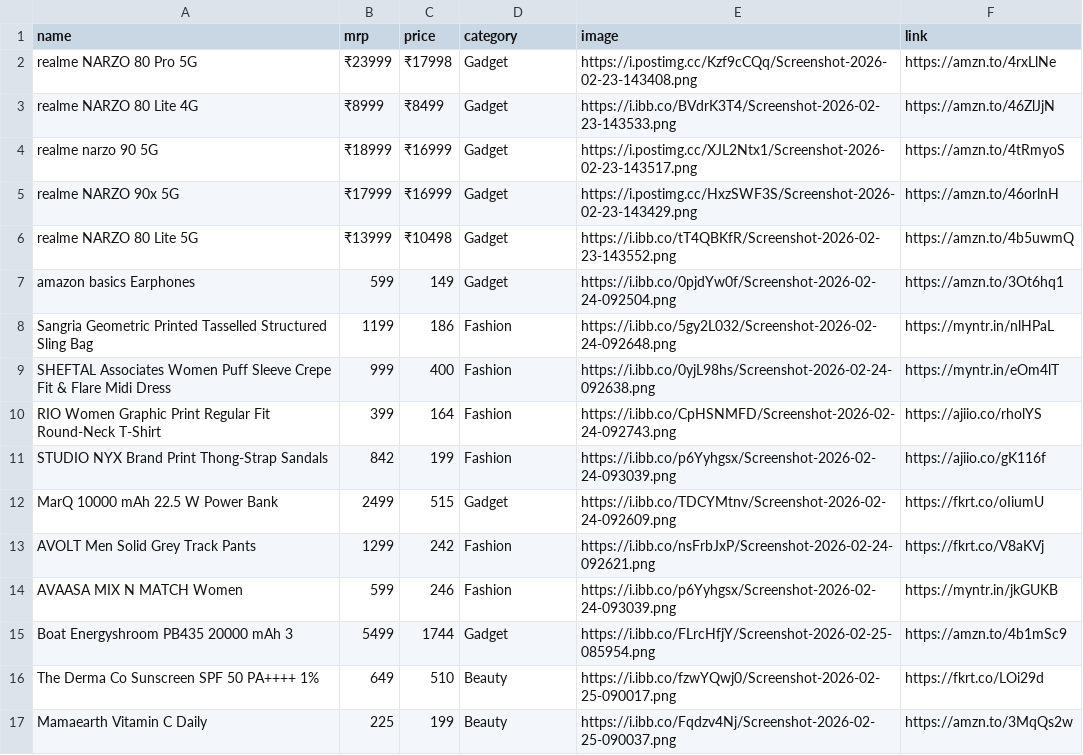
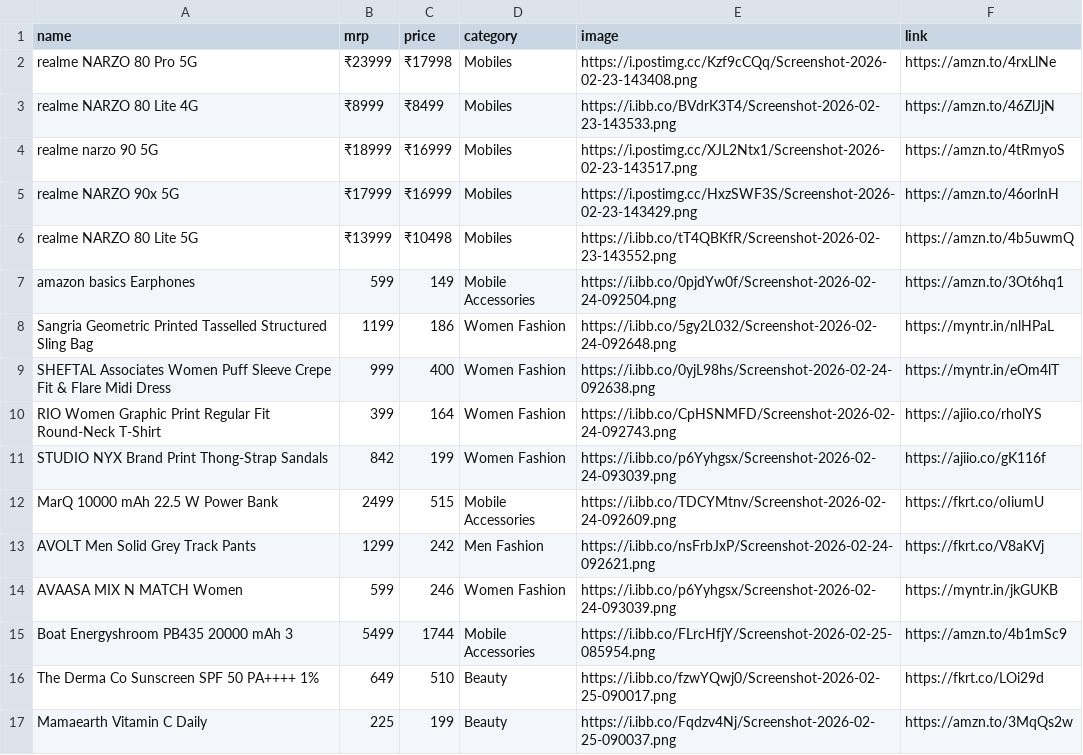
Before and after one commit to Aarif-khan-mohammad/AffliateStore, a CSV file: products.csv, drawn as a sheet; only a part is shown; the diff covers the shown part only; the diff names each change by its address in the sheet, - before the commit and + after, or states it on an @@ line.

```diff
--- a/products.csv
+++ b/products.csv
-D2:D6 (category): Gadget
+D2:D6 (category): Mobiles
-D7 (category): Gadget
+D7 (category): Mobile Accessories
-D8:D11 (category): Fashion
+D8:D11 (category): Women Fashion
-D12 (category): Gadget
+D12 (category): Mobile Accessories
-D13 (category): Fashion
+D13 (category): Men Fashion
-D14 (category): Fashion
+D14 (category): Women Fashion
-D15 (category): Gadget
+D15 (category): Mobile Accessories
```
Also changed, not shown: 5 added rows and 38 edited cells elsewhere in this file, 3 other files.
